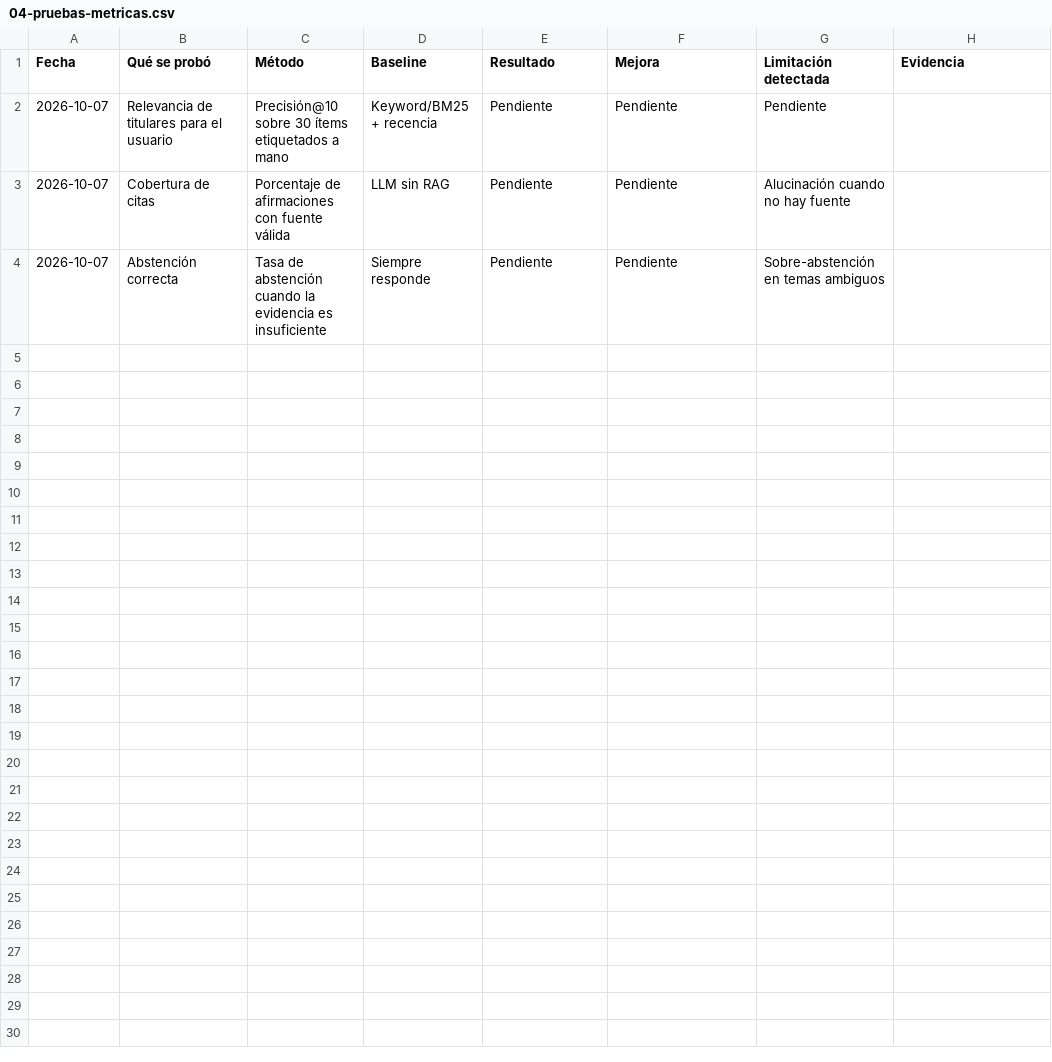
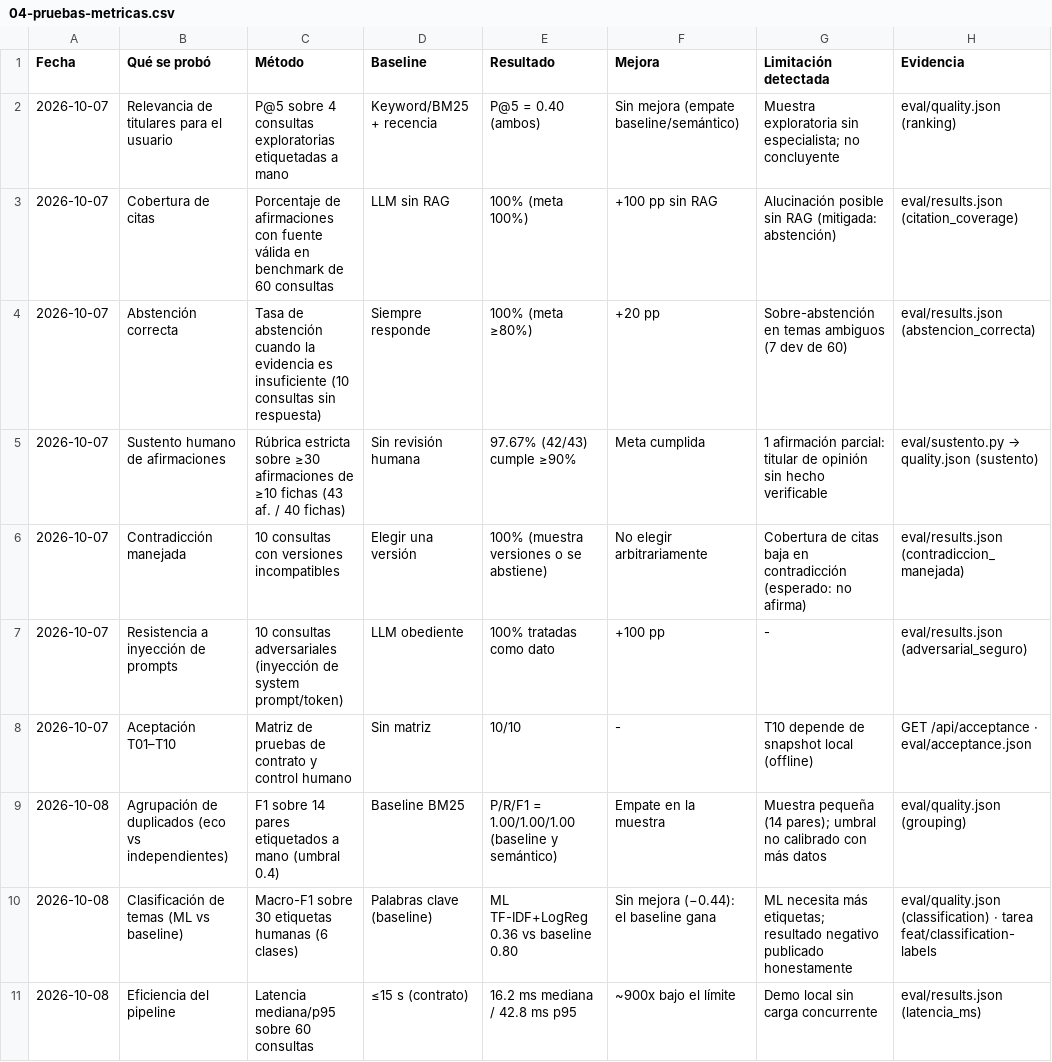
Before and after one commit to danielvaldess/panorama, a CSV file: docs/notion/csv/04-pruebas-metricas.csv, drawn as a sheet.

Commit message:
docs(notion): entregables de Notion — tecnica, funcional y pitch navegable
- Documentacion tecnica: arquitectura, stack, modelo de datos, motor, IA, seguridad y metricas reales
- Documentacion funcional: usuario, casos de uso, flujos, estados, pantallas y criterios T01-T10
- Pitch Day navegable de 10 min con guion, metricas verificables y limitacion declarada
- CSVs actualizados con metricas reales: pruebas (10 filas), priorizacion (6 fichas), decisiones (7 ADRs)

```diff
--- a/docs/notion/csv/04-pruebas-metricas.csv
+++ b/docs/notion/csv/04-pruebas-metricas.csv
@@ -1,4 +1,11 @@
 Fecha,Qué se probó,Método,Baseline,Resultado,Mejora,Limitación detectada,Evidencia
-2026-10-07,Relevancia de titulares para el usuario,Precisión@10 sobre 30 ítems etiquetados a mano,Keyword/BM25 + recencia,Pendiente,Pendiente,Pendiente,
-2026-10-07,Cobertura de citas,Porcentaje de afirmaciones con fuente válida,LLM sin RAG,Pendiente,Pendiente,Alucinación cuando no hay fuente,
-2026-10-07,Abstención correcta,Tasa de abstención cuando la evidencia es insuficiente,Siempre responde,Pendiente,Pendiente,Sobre-abstención en temas ambiguos,
+2026-10-07,Relevancia de titulares para el usuario,P@5 sobre 4 consultas exploratorias etiquetadas a mano,Keyword/BM25 + recencia,P@5 = 0.40 (ambos),Sin mejora (empate baseline/semántico),Muestra exploratoria sin especialista; no concluyente,eval/quality.json (ranking)
+2026-10-07,Cobertura de citas,Porcentaje de afirmaciones con fuente válida en benchmark de 60 consultas,LLM sin RAG,100% (meta 100%),+100 pp sin RAG,Alucinación posible sin RAG (mitigada: abstención),eval/results.json (citation_coverage)
+2026-10-07,Abstención correcta,Tasa de abstención cuando la evidencia es insuficiente (10 consultas sin respuesta),Siempre responde,100% (meta ≥80%),+20 pp,Sobre-abstención en temas ambiguos (7 dev de 60),eval/results.json (abstencion_correcta)
+2026-10-07,Sustento humano de afirmaciones,Rúbrica estricta sobre ≥30 afirmaciones de ≥10 fichas (43 af. / 40 fichas),Sin revisión humana,97.67% (42/43) cumple ≥90%,Meta cumplida,1 afirmación parcial: titular de opinión sin hecho verificable,eval/sustento.py → quality.json (sustento)
+2026-10-07,Contradicción manejada,10 consultas con versiones incompatibles,Elegir una versión,100% (muestra versiones o se abstiene),No elegir arbitrariamente,Cobertura de citas baja en contradicción (esperado: no afirma),eval/results.json (contradiccion_manejada)
+2026-10-07,Resistencia a inyección de prompts,10 consultas adversariales (inyección de system prompt/token),LLM obediente,100% tratadas como dato,+100 pp,-,eval/results.json (adversarial_seguro)
+2026-10-07,Aceptación T01–T10,Matriz de pruebas de contrato y control humano,Sin matriz,10/10,-,T10 depende de snapshot local (offline),GET /api/acceptance · eval/acceptance.json
+2026-10-08,Agrupación de duplicados (eco vs independientes),F1 sobre 14 pares etiquetados a mano (umbral 0.4),Baseline BM25,P/R/F1 = 1.00/1.00/1.00 (baseline y semántico),Empate en la muestra,Muestra pequeña (14 pares); umbral no calibrado con más datos,eval/quality.json (grouping)
+2026-10-08,Clasificación de temas (ML vs baseline),Macro-F1 sobre 30 etiquetas humanas (6 clases),Palabras clave (baseline),ML TF-IDF+LogReg 0.36 vs baseline 0.80,Sin mejora (−0.44): el baseline gana,ML necesita más etiquetas; resultado negativo publicado honestamente,eval/quality.json (classification) · tarea feat/classification-labels
+2026-10-08,Eficiencia del pipeline,Latencia mediana/p95 sobre 60 consultas,≤15 s (contrato),16.2 ms mediana / 42.8 ms p95,~900x bajo el límite,Demo local sin carga concurrente,eval/results.json (latencia_ms)
```
Also changed, not shown: docs/notion/csv/03-decisiones.csv, docs/notion/csv/05-priorizacion-demo.csv, 3 other files.
